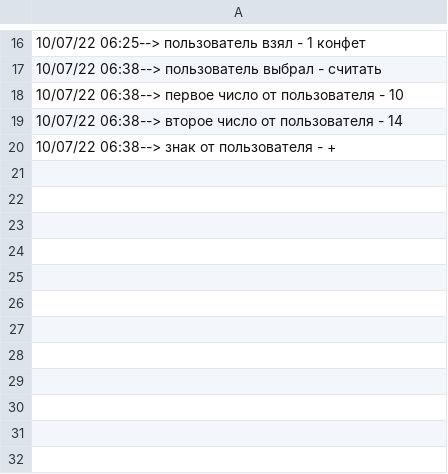
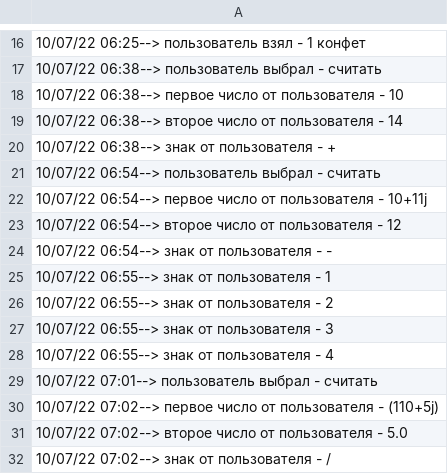
Before and after one commit to SelishchevDF/ucheba, a CSV file: logging.csv, drawn as a sheet; only a part is shown, gaps mark what is left out.

```diff
--- a/logging.csv
+++ b/logging.csv
@@ -20 +20,13 @@
 10/07/22 06:38--> знак от пользователя - +
+10/07/22 06:54--> пользователь выбрал - считать
+10/07/22 06:54--> первое число от пользователя - 10+11j
+10/07/22 06:54--> второе число от пользователя - 12
+10/07/22 06:54--> знак от пользователя - -
+10/07/22 06:55--> знак от пользователя - 1
+10/07/22 06:55--> знак от пользователя - 2
+10/07/22 06:55--> знак от пользователя - 3
+10/07/22 06:55--> знак от пользователя - 4
+10/07/22 07:01--> пользователь выбрал - считать
+10/07/22 07:02--> первое число от пользователя - (110+5j)
+10/07/22 07:02--> второе число от пользователя - 5.0
+10/07/22 07:02--> знак от пользователя - /
```
Also changed, not shown: 2 other files.
